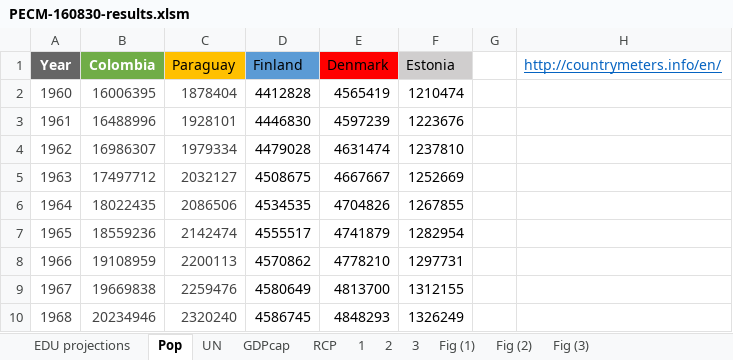
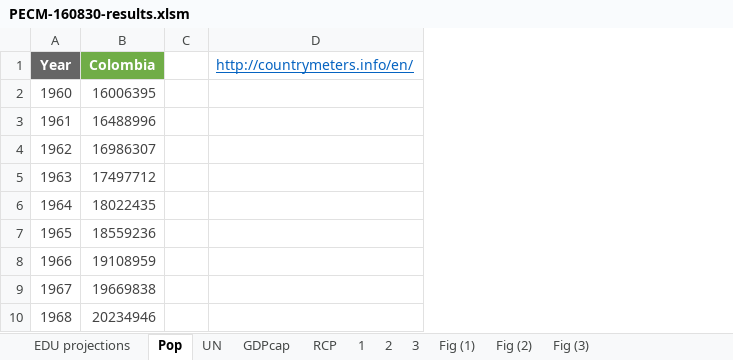
Before and after one commit to gpcasey/PopulationClimateChange, an Excel workbook: PECM-160830-results.xlsm, sheet Pop, drawn as a sheet; only a part is shown; values as stored, in another font and other column widths than the file's, no borders; the diff names each change by its address in the sheet, - before the commit and + after, or states it on an @@ line.

```diff
--- a/PECM-160830-results.xlsm (sheet Pop)
+++ b/PECM-160830-results.xlsm (sheet Pop)
-column C (Paraguay), rows 2-10: 1878404 | 1928101 | 1979334 | 2032127 | 2086506 | 2142474 | 2200113 | 2259476 | 2320240
-column D (Finland), rows 2-10: 4412828 | 4446830 | 4479028 | 4508675 | 4534535 | 4555517 | 4570862 | 4580649 | 4586745
-column E (Denmark), rows 2-10: 4565419 | 4597239 | 4631474 | 4667667 | 4704826 | 4741879 | 4778210 | 4813700 | 4848293
-column F (Estonia), rows 2-10: 1210474 | 1223676 | 1237810 | 1252669 | 1267855 | 1282954 | 1297731 | 1312155 | 1326249
```
Also changed, not shown: sheet UN, sheet 2, sheet 3, sheet GDPcap, sheet EDU projections, formulas that keep their value, charts or pictures, 1 other file.
